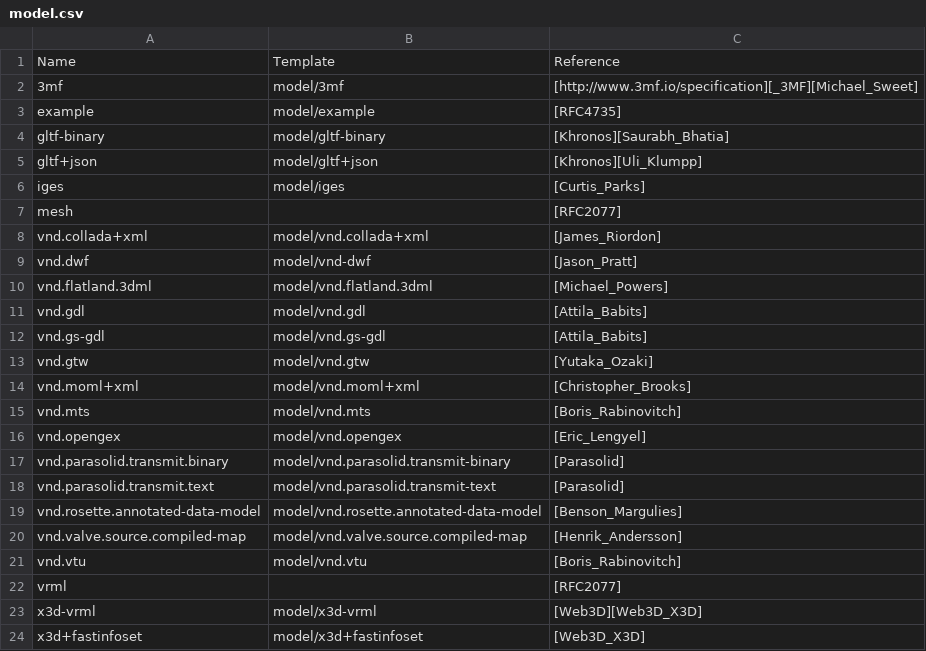
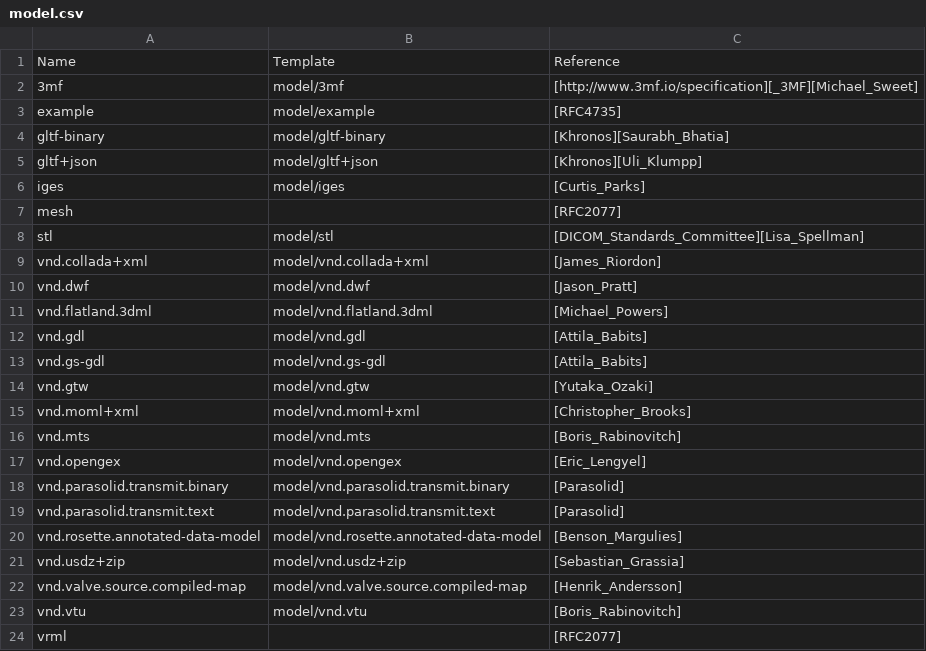
Before and after one commit to nbeaver/mimetype-menagerie, a CSV file: iana/model.csv, drawn as a sheet; only a part is shown; the shorter side is filled out with more unchanged rows.

```diff
--- a/iana/model.csv
+++ b/iana/model.csv
@@ -7,4 +7,5 @@ iges,model/iges,[Curtis_Parks]
 mesh,,[RFC2077]
+stl,model/stl,[DICOM_Standards_Committee][Lisa_Spellman]
 vnd.collada+xml,model/vnd.collada+xml,[James_Riordon]
-vnd.dwf,model/vnd-dwf,[Jason_Pratt]
+vnd.dwf,model/vnd.dwf,[Jason_Pratt]
 vnd.flatland.3dml,model/vnd.flatland.3dml,[Michael_Powers]
@@ -16,5 +17,6 @@ vnd.mts,model/vnd.mts,[Boris_Rabinovitch]
 vnd.opengex,model/vnd.opengex,[Eric_Lengyel]
-vnd.parasolid.transmit.binary,model/vnd.parasolid.transmit-binary,[Parasolid]
-vnd.parasolid.transmit.text,model/vnd.parasolid.transmit-text,[Parasolid]
+vnd.parasolid.transmit.binary,model/vnd.parasolid.transmit.binary,[Parasolid]
+vnd.parasolid.transmit.text,model/vnd.parasolid.transmit.text,[Parasolid]
 vnd.rosette.annotated-data-model,model/vnd.rosette.annotated-data-model,[Benson_Margulies]
+vnd.usdz+zip,model/vnd.usdz+zip,[Sebastian_Grassia]
 vnd.valve.source.compiled-map,model/vnd.valve.source.compiled-map,[Henrik_Andersson]
```
Also changed, not shown: iana/application.csv, iana/audio.csv, 3 other files.
